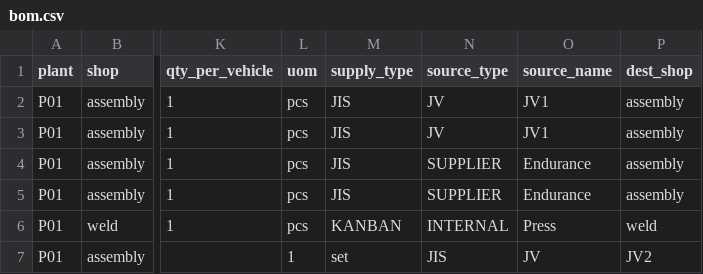
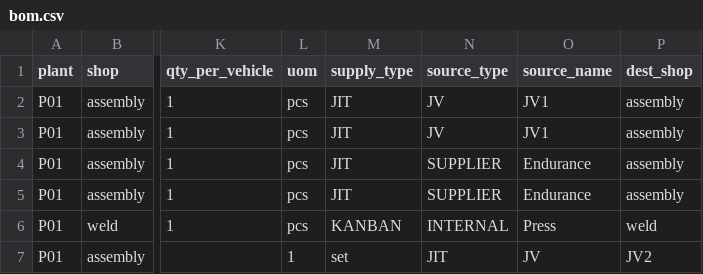
Before and after one commit to prithviexpress/FactotyFlow, a CSV file: docs/templates/bom.csv, drawn as a sheet; only a part is shown, gaps mark what is left out; the diff names each change by its address in the sheet, - before the commit and + after, or states it on an @@ line.

```diff
--- a/docs/templates/bom.csv
+++ b/docs/templates/bom.csv
-M2:M5 (supply_type): JIS
+M2:M5 (supply_type): JIT
-N7 (source_type): JIS
+N7 (source_type): JIT
```
Also changed, not shown: 12 other files.
